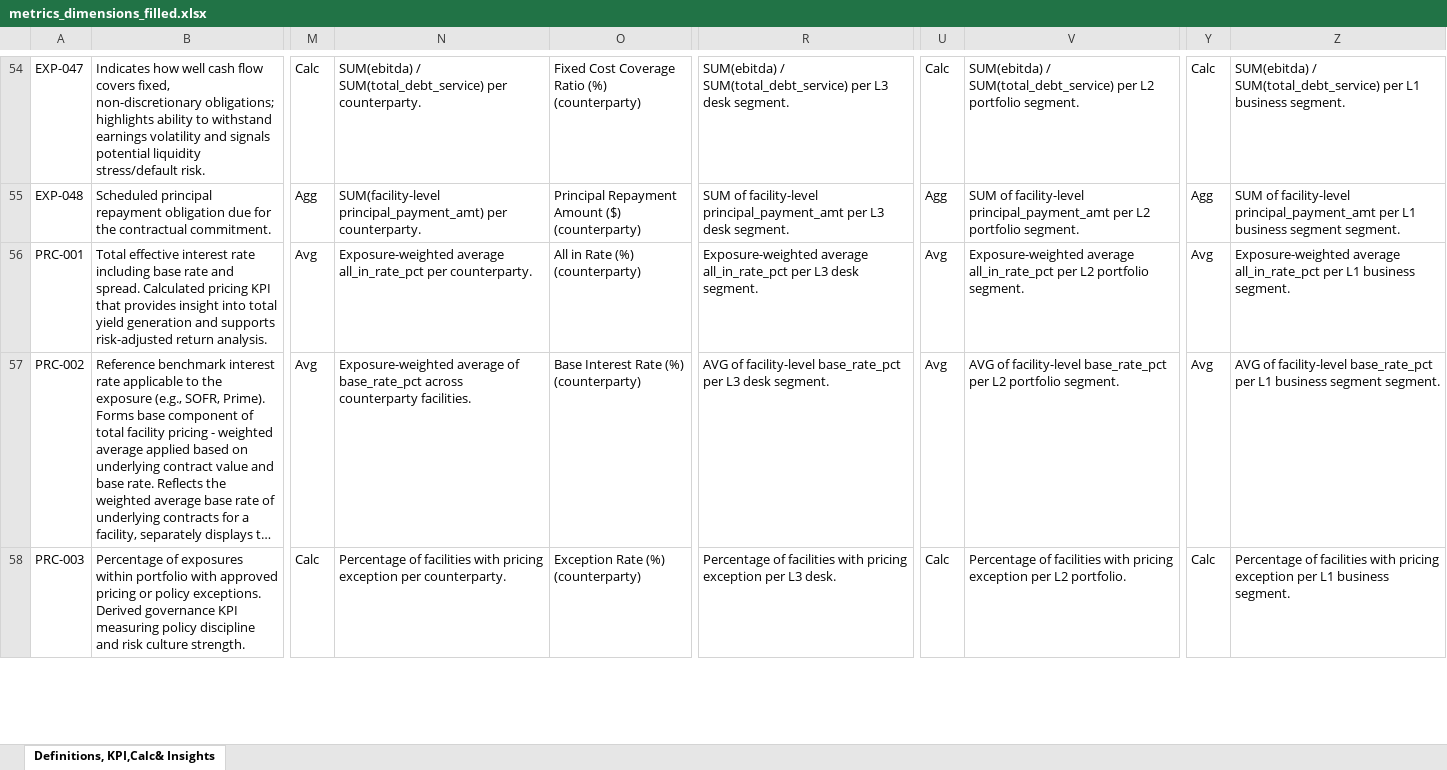
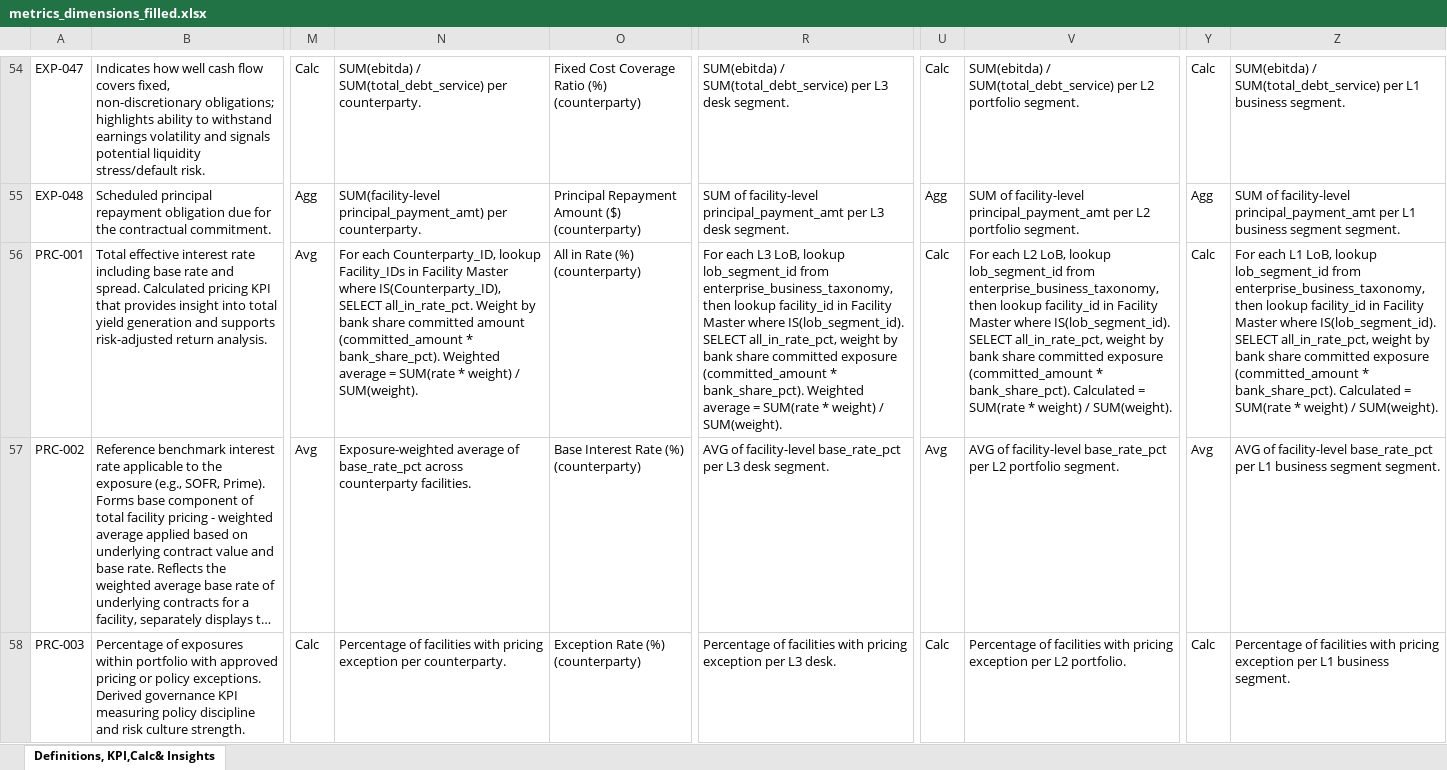
Before and after one commit to tomasgutierrez2000-eng/dmv1, an Excel workbook: data/metrics_dimensions_filled.xlsx, sheet Definitions, KPI,Calc& Insights, drawn as a sheet; only a part is shown, gaps mark what is left out; long unchanged cells end in …; values as stored, in another font and other column widths than the file's, no borders; the diff covers the shown part only; the diff names each change by its address in the sheet, - before the commit and + after, or states it on an @@ line.

```diff
--- a/data/metrics_dimensions_filled.xlsx (sheet Definitions, KPI,Calc& Insights)
+++ b/data/metrics_dimensions_filled.xlsx (sheet Definitions, KPI,Calc& Insights)
-N56: Exposure-weighted average all_in_rate_pct per counterparty.
+N56: For each Counterparty_ID, lookup Facility_IDs in Facility Master where IS(Counterparty_ID), SELECT all_in_rate_pct. Weight by bank share committed amount (committed_amount * bank_share_pct). Weighted average = SUM(rate * weight) / SUM(weight).
-R56: Exposure-weighted average all_in_rate_pct per L3 desk segment.
+R56: For each L3 LoB, lookup lob_segment_id from enterprise_business_taxonomy, then lookup facility_id in Facility Master where IS(lob_segment_id). SELECT all_in_rate_pct, weight by bank share committed exposure (committed_amount * bank_share_pct). Weighted average = SUM(rate * weight) / SUM(weight).
-U56: Avg
+U56: Calc
-V56: Exposure-weighted average all_in_rate_pct per L2 portfolio segment.
+V56: For each L2 LoB, lookup lob_segment_id from enterprise_business_taxonomy, then lookup facility_id in Facility Master where IS(lob_segment_id). SELECT all_in_rate_pct, weight by bank share committed exposure (committed_amount * bank_share_pct). Calculated = SUM(rate * weight) / SUM(weight).
-Y56: Avg
+Y56: Calc
-Z56: Exposure-weighted average all_in_rate_pct per L1 business segment.
+Z56: For each L1 LoB, lookup lob_segment_id from enterprise_business_taxonomy, then lookup facility_id in Facility Master where IS(lob_segment_id). SELECT all_in_rate_pct, weight by bank share committed exposure (committed_amount * bank_share_pct). Calculated = SUM(rate * weight) / SUM(weight).
```
Also changed, not shown: 7 edited cells elsewhere in this sheet, 4 other files.
